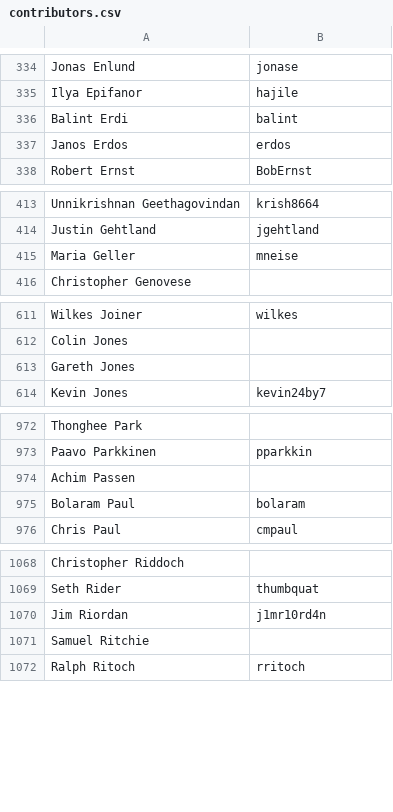
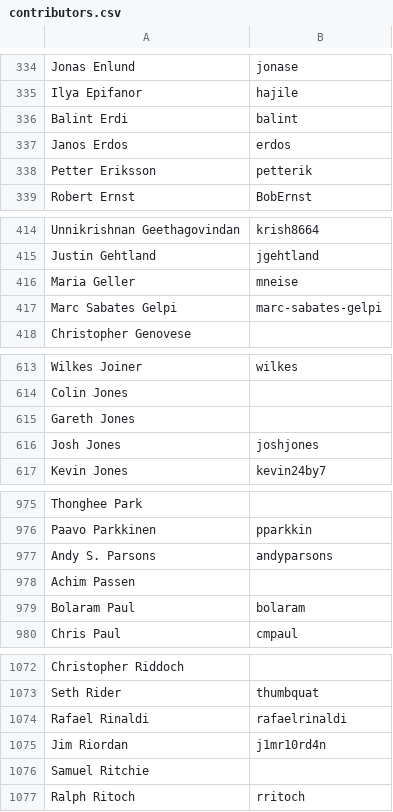
Before and after one commit to clojure/clojure-site, a CSV file: content/community/contributors.csv, drawn as a sheet; only a part is shown, gaps mark what is left out; the diff covers the shown part only.

Commit message:
Update contributors.csv

```diff
--- a/content/community/contributors.csv
+++ b/content/community/contributors.csv
@@ -337,2 +337,3 @@ Balint Erdi,balint
 Janos Erdos,erdos
+Petter Eriksson,petterik
 Robert Ernst,BobErnst
@@ -415,2 +416,3 @@ Justin Gehtland,jgehtland
 Maria Geller,mneise
+Marc Sabates Gelpi,marc-sabates-gelpi
 Christopher Genovese,
@@ -613,2 +615,3 @@ Colin Jones,
 Gareth Jones,
+Josh Jones,joshjones
 Kevin Jones,kevin24by7
@@ -973,2 +976,3 @@ Thonghee Park,
 Paavo Parkkinen,pparkkin
+Andy S. Parsons,andyparsons
 Achim Passen,
@@ -1069,2 +1073,3 @@ Christopher Riddoch,
 Seth Rider,thumbquat
+Rafael Rinaldi,rafaelrinaldi
 Jim Riordan,j1mr10rd4n
```
Also changed, not shown: 2 added rows elsewhere in this file.
